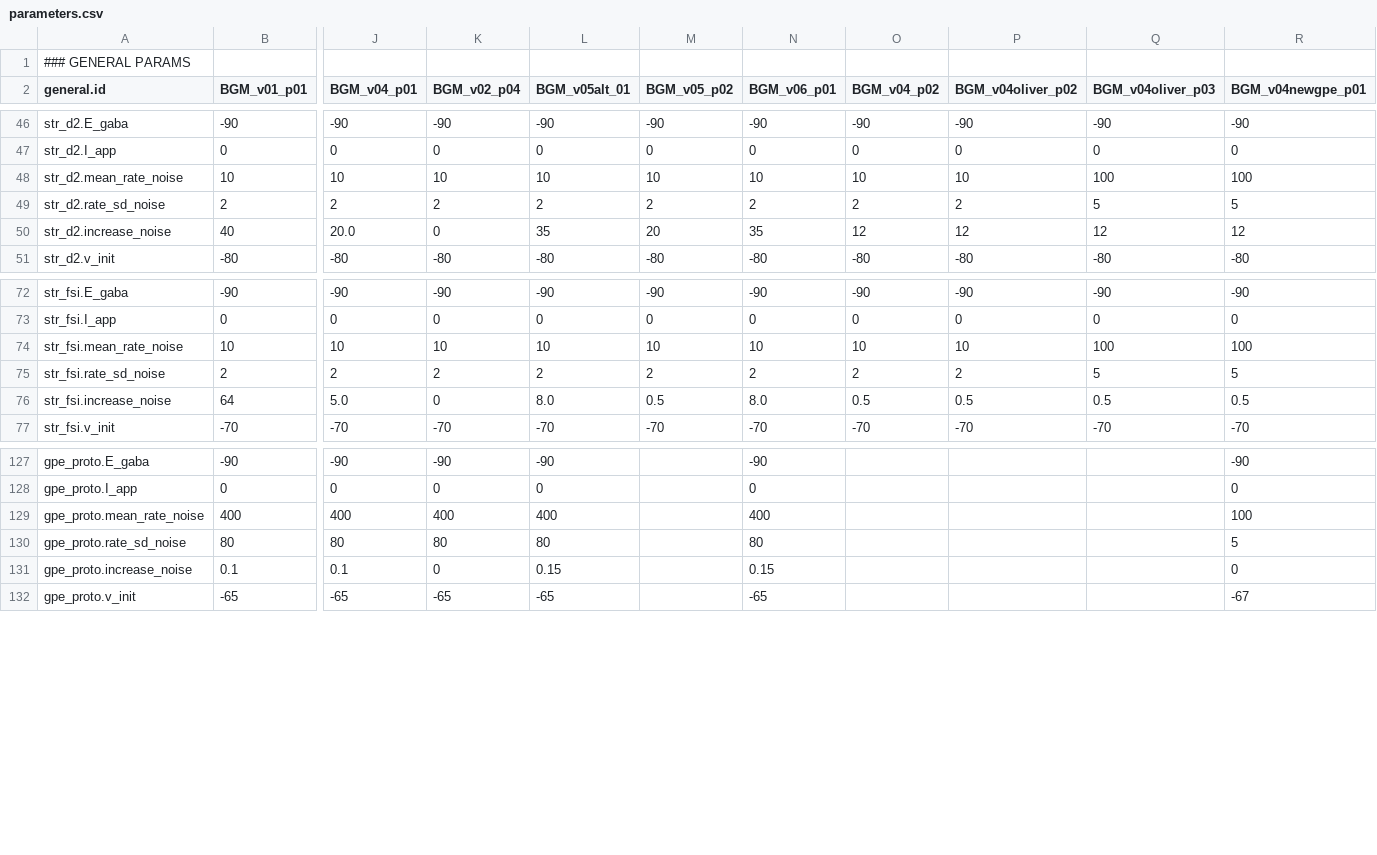
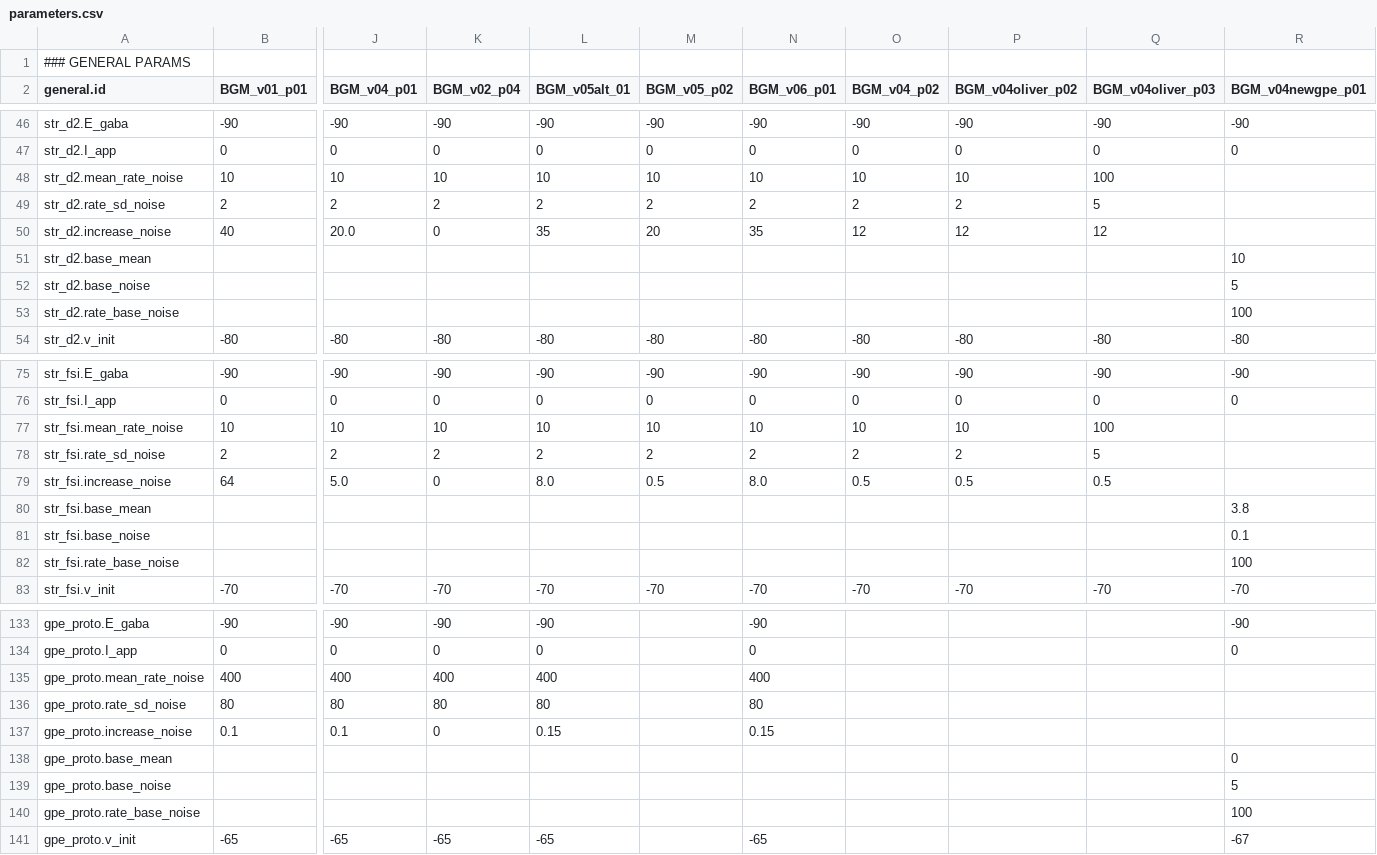
Before and after one commit to Olimaol/CompNeuroPy, a CSV file: CompNeuroPy/models/BGM_22/parameters.csv, drawn as a sheet; only a part is shown, gaps mark what is left out; addresses are those after the commit; rows hold the shown columns only; the diff names each change by its address in the sheet, - before the commit and + after, or states it on an @@ line.

Commit message:
neuron_models: new noisy_I neuronmodels
BGM:
model version BGM_04newgpe uses new noisy_I neuronmodels

```diff
--- a/CompNeuroPy/models/BGM_22/parameters.csv
+++ b/CompNeuroPy/models/BGM_22/parameters.csv
-R48 (BGM_v04newgpe_p01): 100
+R48 (BGM_v04newgpe_p01): (empty)
-R49 (BGM_v04newgpe_p01): 5
+R49 (BGM_v04newgpe_p01): (empty)
-R50 (BGM_v04newgpe_p01): 12
+R50 (BGM_v04newgpe_p01): (empty)
+row 51: str_d2.base_mean |  |  |  |  |  |  |  |  |  | 10
+row 52: str_d2.base_noise |  |  |  |  |  |  |  |  |  | 5
+row 53: str_d2.rate_base_noise |  |  |  |  |  |  |  |  |  | 100
-R77 (BGM_v04newgpe_p01): 100
+R77 (BGM_v04newgpe_p01): (empty)
-R78 (BGM_v04newgpe_p01): 5
+R78 (BGM_v04newgpe_p01): (empty)
-R79 (BGM_v04newgpe_p01): 0.5
+R79 (BGM_v04newgpe_p01): (empty)
+row 80: str_fsi.base_mean |  |  |  |  |  |  |  |  |  | 3.8
+row 81: str_fsi.base_noise |  |  |  |  |  |  |  |  |  | 0.1
+row 82: str_fsi.rate_base_noise |  |  |  |  |  |  |  |  |  | 100
-R135 (BGM_v04newgpe_p01): 100
+R135 (BGM_v04newgpe_p01): (empty)
-R136 (BGM_v04newgpe_p01): 5
+R136 (BGM_v04newgpe_p01): (empty)
-R137 (BGM_v04newgpe_p01): 0
+R137 (BGM_v04newgpe_p01): (empty)
+row 138: gpe_proto.base_mean |  |  |  |  |  |  |  |  |  | 0
+row 139: gpe_proto.base_noise |  |  |  |  |  |  |  |  |  | 5
+row 140: gpe_proto.rate_base_noise |  |  |  |  |  |  |  |  |  | 100
```
Also changed, not shown: 4 other files.
